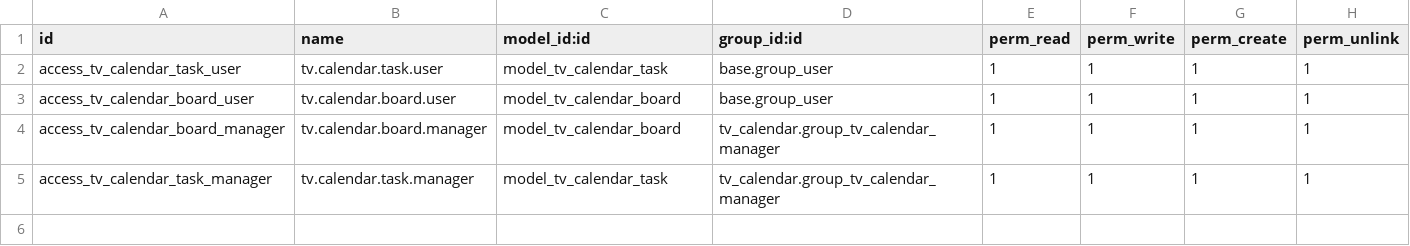
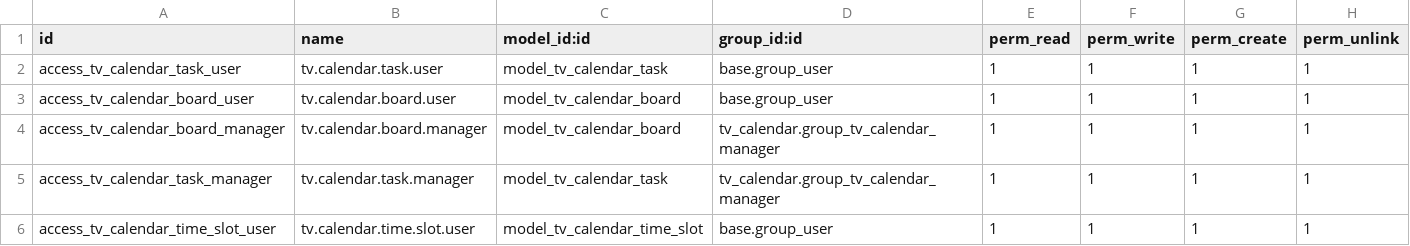
Before and after one commit to lopezdu53/odoo19-enterprise, a CSV file: addons/tv_calendar/security/ir.model.access.csv, drawn as a sheet.

```diff
--- a/addons/tv_calendar/security/ir.model.access.csv
+++ b/addons/tv_calendar/security/ir.model.access.csv
@@ -5 +5,2 @@ access_tv_calendar_board_manager,tv.calendar.board.manager,model_tv_calendar_boa
 access_tv_calendar_task_manager,tv.calendar.task.manager,model_tv_calendar_task,tv_calendar.group_tv_calendar_manager,1,1,1,1
+access_tv_calendar_time_slot_user,tv.calendar.time.slot.user,model_tv_calendar_time_slot,base.group_user,1,1,1,1
```
Also changed, not shown: 7 other files.
